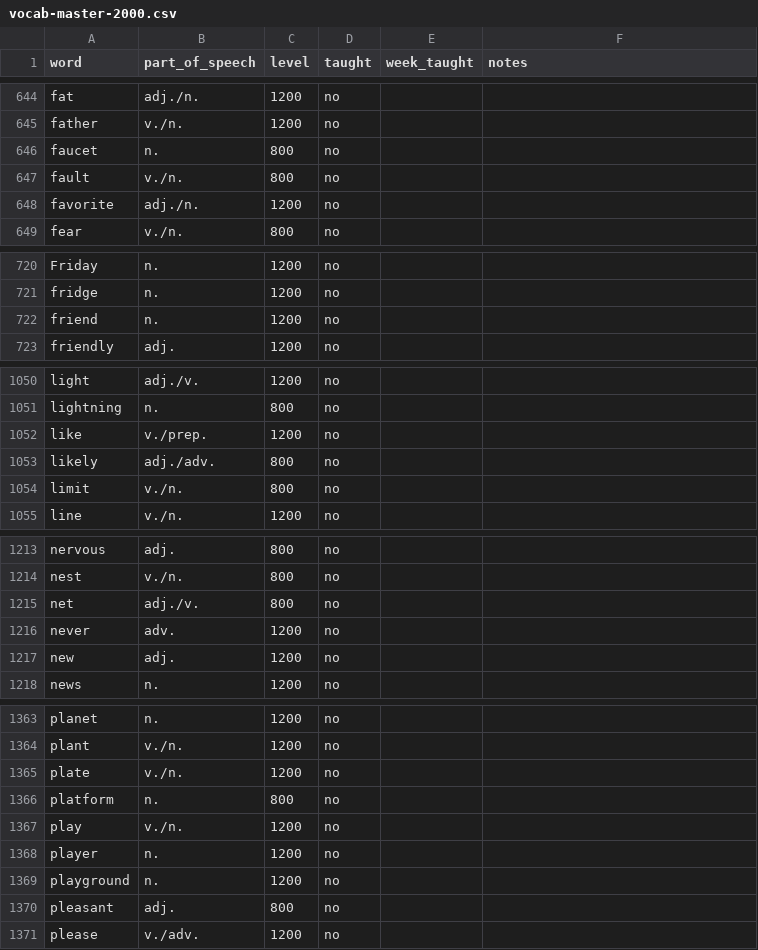
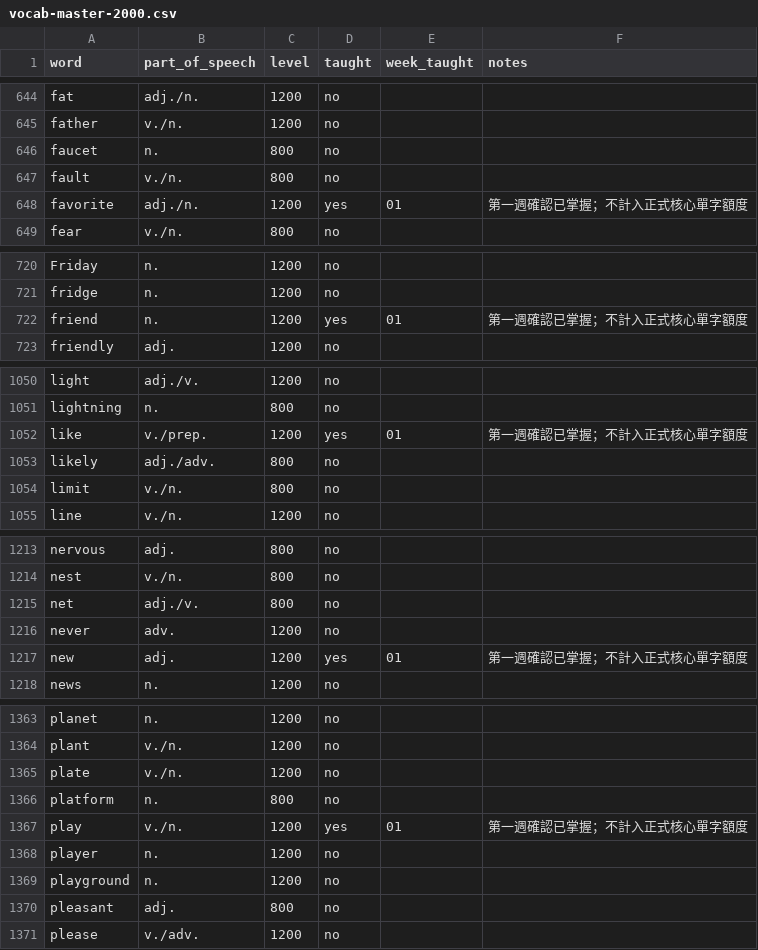
Before and after one commit to egger-meow/eng-tutor, a CSV file: vocab-master-2000.csv, drawn as a sheet; only a part is shown, gaps mark what is left out; the diff covers the shown part only.

Commit message:
Add Week 2 Minecraft lesson

```diff
--- a/vocab-master-2000.csv
+++ b/vocab-master-2000.csv
@@ -647,3 +647,3 @@ faucet,n.,800,no,,
 fault,v./n.,800,no,,
-favorite,adj./n.,1200,no,,
+favorite,adj./n.,1200,yes,01,第一週確認已掌握；不計入正式核心單字額度
 fear,v./n.,800,no,,
@@ -721,3 +721,3 @@ Friday,n.,1200,no,,
 fridge,n.,1200,no,,
-friend,n.,1200,no,,
+friend,n.,1200,yes,01,第一週確認已掌握；不計入正式核心單字額度
 friendly,adj.,1200,no,,
@@ -1051,3 +1051,3 @@ light,adj./v.,1200,no,,
 lightning,n.,800,no,,
-like,v./prep.,1200,no,,
+like,v./prep.,1200,yes,01,第一週確認已掌握；不計入正式核心單字額度
 likely,adj./adv.,800,no,,
@@ -1216,3 +1216,3 @@ net,adj./v.,800,no,,
 never,adv.,1200,no,,
-new,adj.,1200,no,,
+new,adj.,1200,yes,01,第一週確認已掌握；不計入正式核心單字額度
 news,n.,1200,no,,
@@ -1366,3 +1366,3 @@ plate,v./n.,1200,no,,
 platform,n.,800,no,,
-play,v./n.,1200,no,,
+play,v./n.,1200,yes,01,第一週確認已掌握；不計入正式核心單字額度
 player,n.,1200,no,,
```
Also changed, not shown: 27 edited cells elsewhere in this file, grammar-master.csv, weekly-index.csv, 7 other files.
